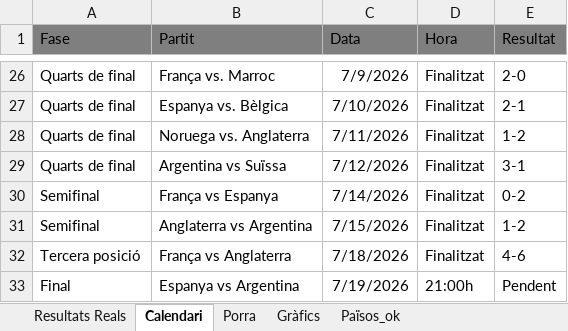
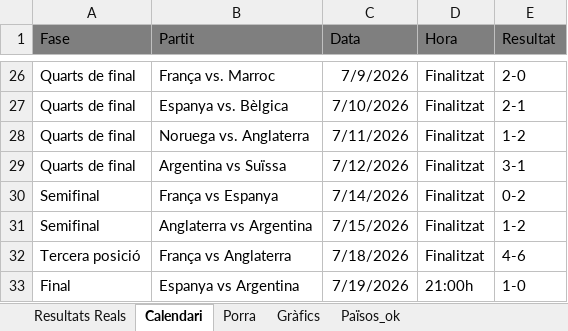
Before and after one commit to marcllopisraja-crypto/Porra_Mundial_2026_Constraula, an Excel workbook: Porra_Mundial_Final_Definitiva.xlsx, sheet Calendari, drawn as a sheet; only a part is shown, gaps mark what is left out; values as stored, in another font and other column widths than the file's, no borders; the diff names each change by its address in the sheet, - before the commit and + after, or states it on an @@ line.

```diff
--- a/Porra_Mundial_Final_Definitiva.xlsx (sheet Calendari)
+++ b/Porra_Mundial_Final_Definitiva.xlsx (sheet Calendari)
-E33 (Resultat): Pendent
+E33 (Resultat): 1-0
```
Also changed, not shown: sheet Porra, sheet Resultats Reals, formulas that keep their value, 4 other files.
